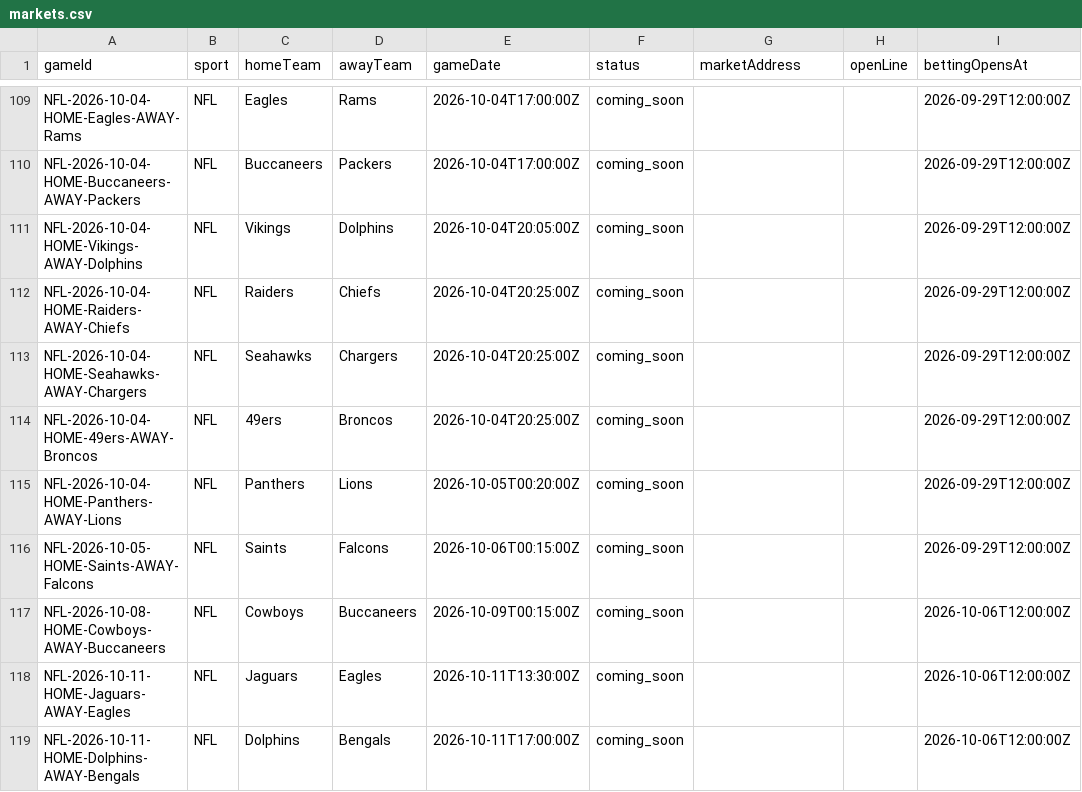
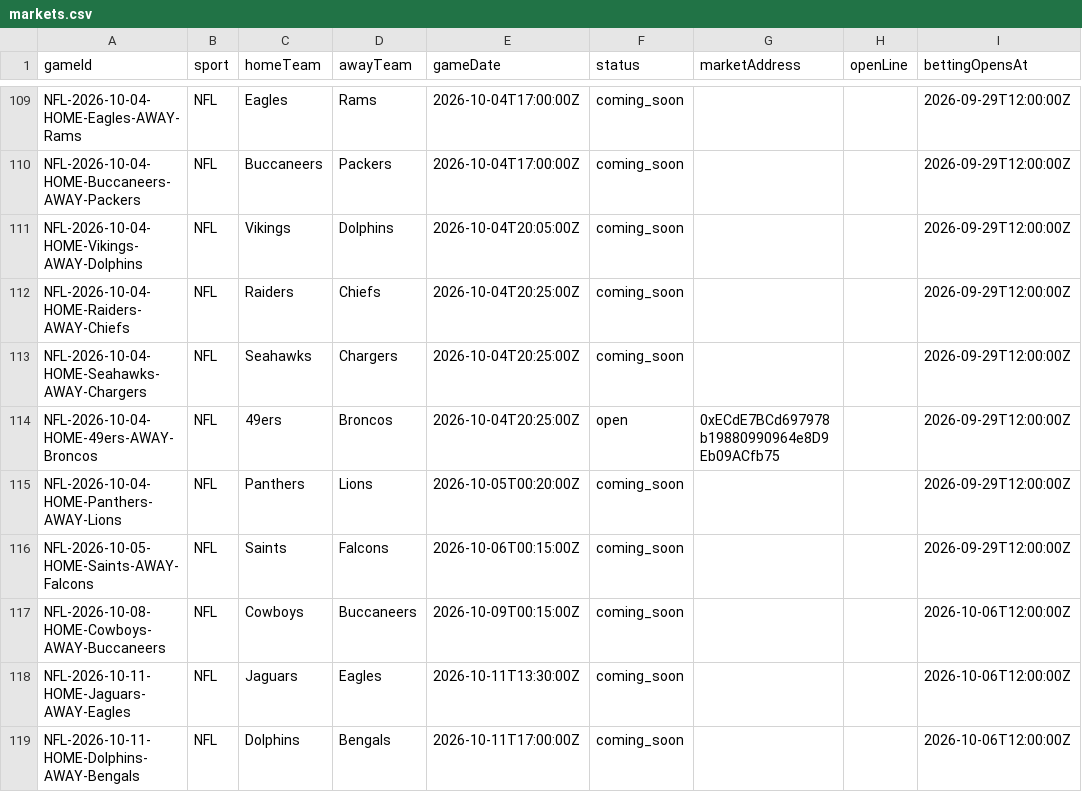
Before and after one commit to EvenStevenBet/even-steven, a CSV file: data/markets.csv, drawn as a sheet; only a part is shown, gaps mark what is left out; the diff names each change by its address in the sheet, - before the commit and + after, or states it on an @@ line.

```diff
--- a/data/markets.csv
+++ b/data/markets.csv
-F114 (status): coming_soon
+F114 (status): open
-G114 (marketAddress): (empty)
+G114 (marketAddress): 0xECdE7BCd697978b19880990964e8D9Eb09ACfb75
```
